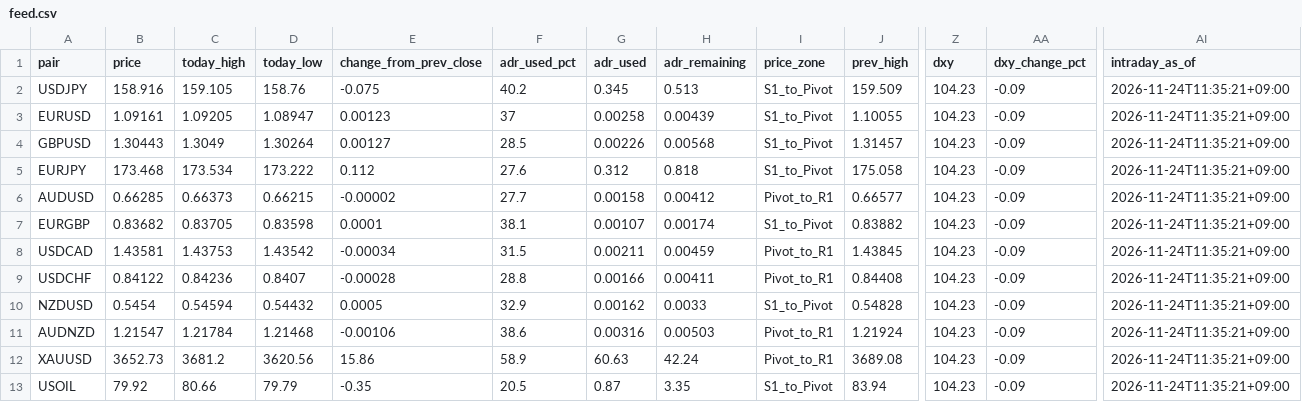
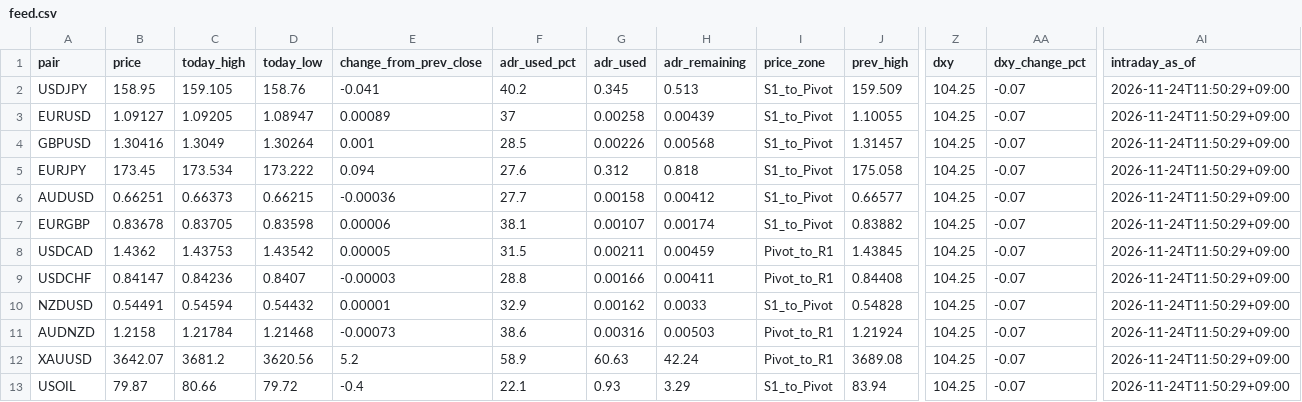
Before and after one commit to MFlab-inc/FXDaily-Levels, a CSV file: data/feed.csv, drawn as a sheet; only a part is shown, gaps mark what is left out; the diff names each change by its address in the sheet, - before the commit and + after, or states it on an @@ line.

```diff
--- a/data/feed.csv
+++ b/data/feed.csv
-B2 (price): 158.916
+B2 (price): 158.95
-E2 (change_from_prev_close): -0.075
+E2 (change_from_prev_close): -0.041
-Z2:Z13 (dxy): 104.23
+Z2:Z13 (dxy): 104.25
-AA2:AA13 (dxy_change_pct): -0.09
+AA2:AA13 (dxy_change_pct): -0.07
-AI2:AI13 (intraday_as_of): 2026-11-24T11:35:21+09:00
+AI2:AI13 (intraday_as_of): 2026-11-24T11:50:29+09:00
-B3 (price): 1.09161
+B3 (price): 1.09127
-E3 (change_from_prev_close): 0.00123
+E3 (change_from_prev_close): 0.00089
-B4 (price): 1.30443
+B4 (price): 1.30416
-E4 (change_from_prev_close): 0.00127
+E4 (change_from_prev_close): 0.001
-B5 (price): 173.468
+B5 (price): 173.45
-E5 (change_from_prev_close): 0.112
+E5 (change_from_prev_close): 0.094
-B6 (price): 0.66285
+B6 (price): 0.66251
-E6 (change_from_prev_close): -0.00002
+E6 (change_from_prev_close): -0.00036
-I6 (price_zone): Pivot_to_R1
+I6 (price_zone): S1_to_Pivot
-B7 (price): 0.83682
+B7 (price): 0.83678
-E7 (change_from_prev_close): 0.0001
+E7 (change_from_prev_close): 0.00006
-B8 (price): 1.43581
+B8 (price): 1.4362
-E8 (change_from_prev_close): -0.00034
+E8 (change_from_prev_close): 0.00005
-B9 (price): 0.84122
+B9 (price): 0.84147
-E9 (change_from_prev_close): -0.00028
+E9 (change_from_prev_close): -0.00003
-B10 (price): 0.5454
+B10 (price): 0.54491
-E10 (change_from_prev_close): 0.0005
+E10 (change_from_prev_close): 0.00001
-B11 (price): 1.21547
+B11 (price): 1.2158
-E11 (change_from_prev_close): -0.00106
+E11 (change_from_prev_close): -0.00073
-B12 (price): 3652.73
+B12 (price): 3642.07
-E12 (change_from_prev_close): 15.86
+E12 (change_from_prev_close): 5.2
-B13 (price): 79.92
+B13 (price): 79.87
-D13 (today_low): 79.79
+D13 (today_low): 79.72
-E13 (change_from_prev_close): -0.35
+E13 (change_from_prev_close): -0.4
-F13 (adr_used_pct): 20.5
+F13 (adr_used_pct): 22.1
-G13 (adr_used): 0.87
+G13 (adr_used): 0.93
-H13 (adr_remaining): 3.35
+H13 (adr_remaining): 3.29
```
Also changed, not shown: 6 other files.
